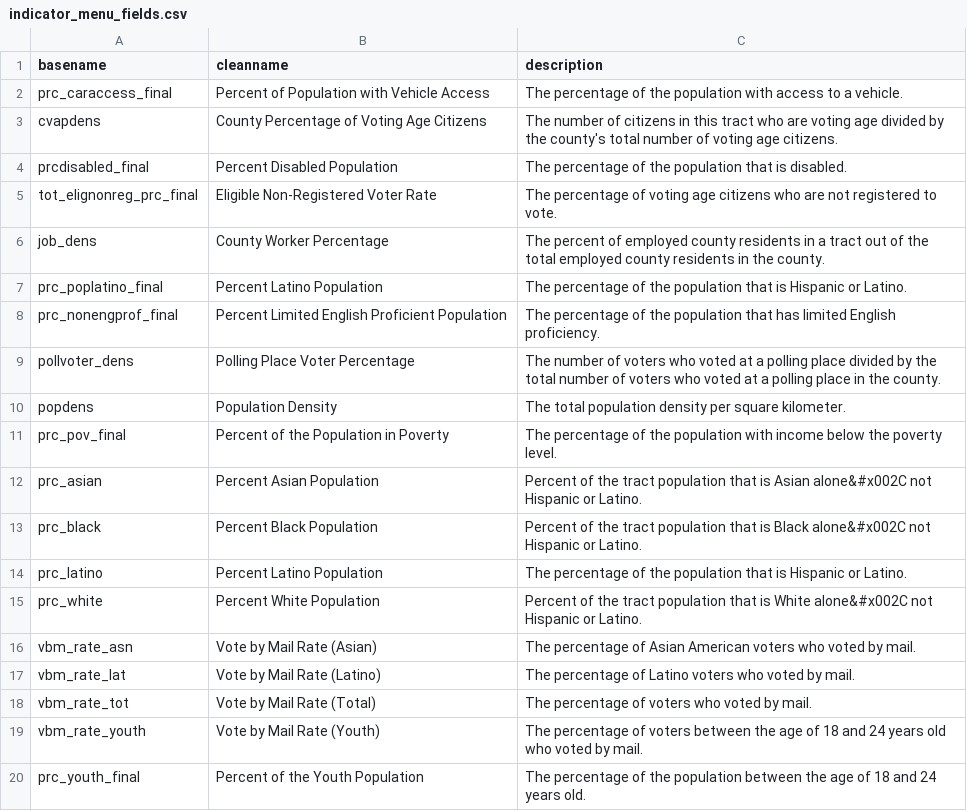
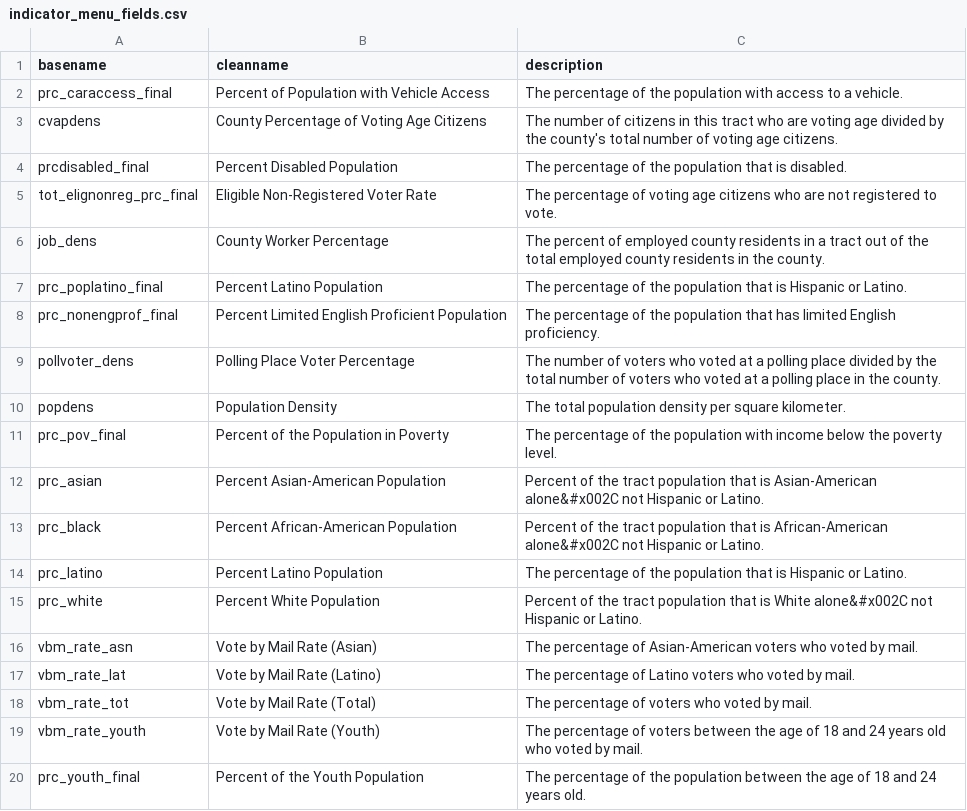
Before and after one commit to ccepsitingtool/ccepsitingtool.github.io, a CSV file: data/039/indicator_files/indicator_menu_fields.csv, drawn as a sheet.

```diff
--- a/data/039/indicator_files/indicator_menu_fields.csv
+++ b/data/039/indicator_files/indicator_menu_fields.csv
@@ -11,7 +11,7 @@ popdens,Population Density,The total population density per square kilometer.
 prc_pov_final,Percent of the Population in Poverty,The percentage of the population with income below the poverty level.
-prc_asian,Percent Asian Population,Percent of the tract population that is Asian alone&#x002C not Hispanic or Latino.
-prc_black,Percent Black Population,Percent of the tract population that is Black alone&#x002C not Hispanic or Latino.
+prc_asian,Percent Asian-American Population,Percent of the tract population that is Asian-American alone&#x002C not Hispanic or Latino.
+prc_black,Percent African-American Population,Percent of the tract population that is African-American alone&#x002C not Hispanic or Latino.
 prc_latino,Percent Latino Population,The percentage of the population that is Hispanic or Latino.
 prc_white,Percent White Population,Percent of the tract population that is White alone&#x002C not Hispanic or Latino.
-vbm_rate_asn,Vote by Mail Rate (Asian),The percentage of Asian American voters who voted by mail.
+vbm_rate_asn,Vote by Mail Rate (Asian),The percentage of Asian-American voters who voted by mail.
 vbm_rate_lat,Vote by Mail Rate (Latino),The percentage of Latino voters who voted by mail.
```
Also changed, not shown: data/055/indicator_files/indicator_menu_fields.csv, data/057/indicator_files/indicator_menu_fields.csv, 4 other files.
